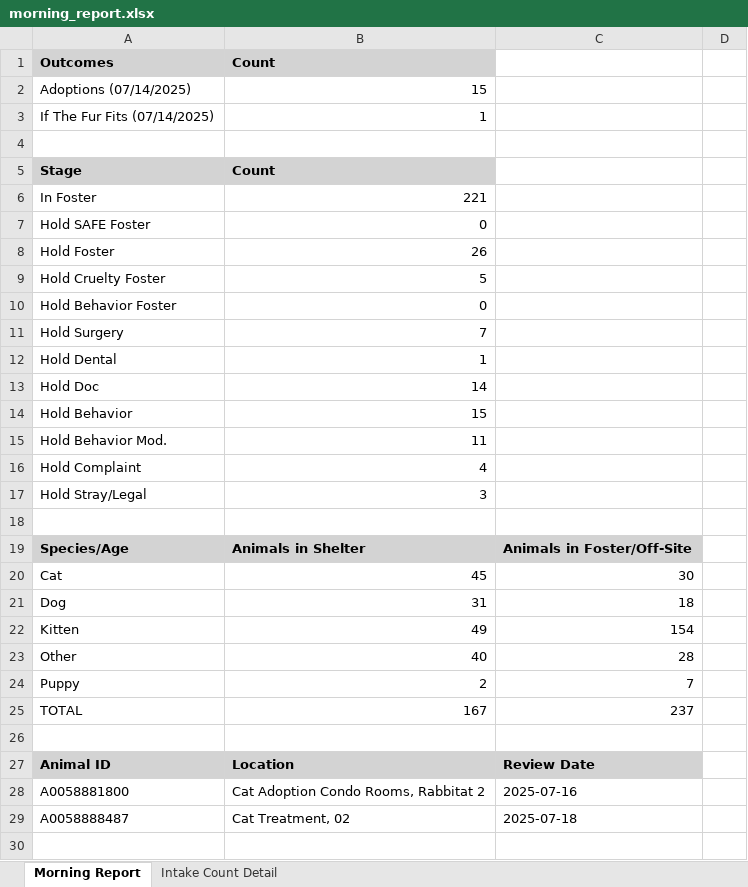
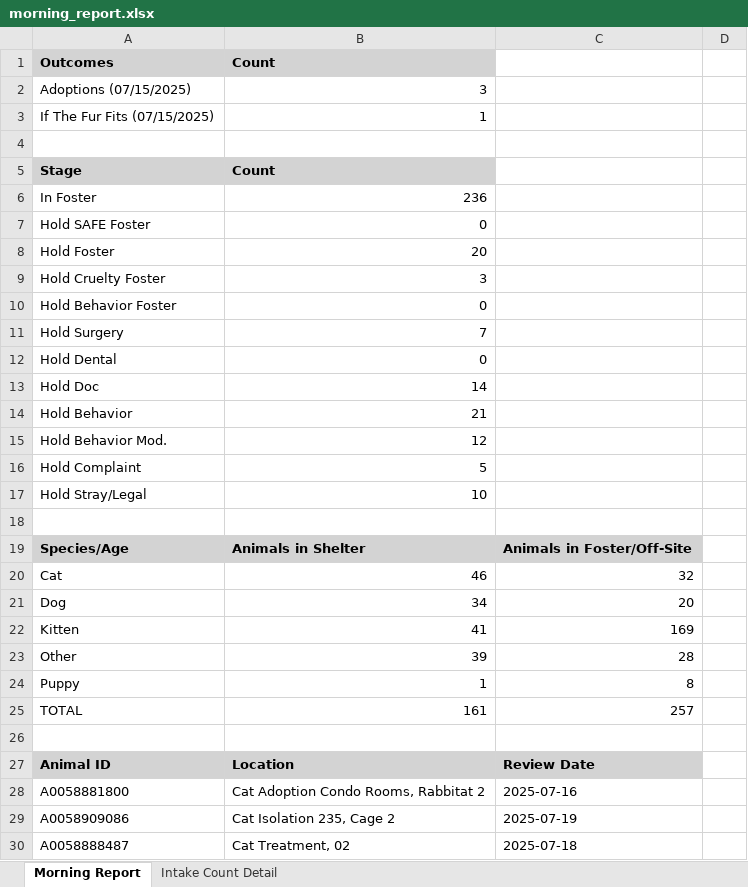
Before and after one commit to zsprowls/SPCAAutomation, an Excel workbook: MorningEmail/morning_report.xlsx, sheet Morning Report, drawn as a sheet; only a part is shown; the shorter side is filled out with more unchanged rows; values as stored, in another font and other column widths than the file's, no borders; removed rows and columns are numbered as before the commit, all else as after; the diff covers the shown part only; the diff names each change by its address in the sheet, - before the commit and + after, or states it on an @@ line.

```diff
--- a/MorningEmail/morning_report.xlsx (sheet Morning Report)
+++ b/MorningEmail/morning_report.xlsx (sheet Morning Report)
-row 2: Adoptions (07/14/2025) | 15
+row 2: Adoptions (07/15/2025) | 3
-A3: If The Fur Fits (07/14/2025)
+A3: If The Fur Fits (07/15/2025)
-B6: 221
+B6: 236
-B8: 26
+B8: 20
-B9: 5
+B9: 3
-B12: 1
+B12: 0
-B14: 15
+B14: 21
-B15: 11
+B15: 12
-B16: 4
+B16: 5
-B17: 3
+B17: 10
-B20: 45
+B20: 46
-C20: 30
+C20: 32
-B21: 31
+B21: 34
-C21: 18
+C21: 20
-B22: 49
+B22: 41
-C22: 154
+C22: 169
-B23: 40
+B23: 39
-B24: 2
+B24: 1
-C24: 7
+C24: 8
-B25: 167
+B25: 161
-C25: 237
+C25: 257
+row 29: A0058909086 | Cat Isolation 235, Cage 2 | 2025-07-19
```
Also changed, not shown: 5 added rows and 19 edited cells elsewhere in this sheet, sheet Intake Count Detail, 6 other files.
